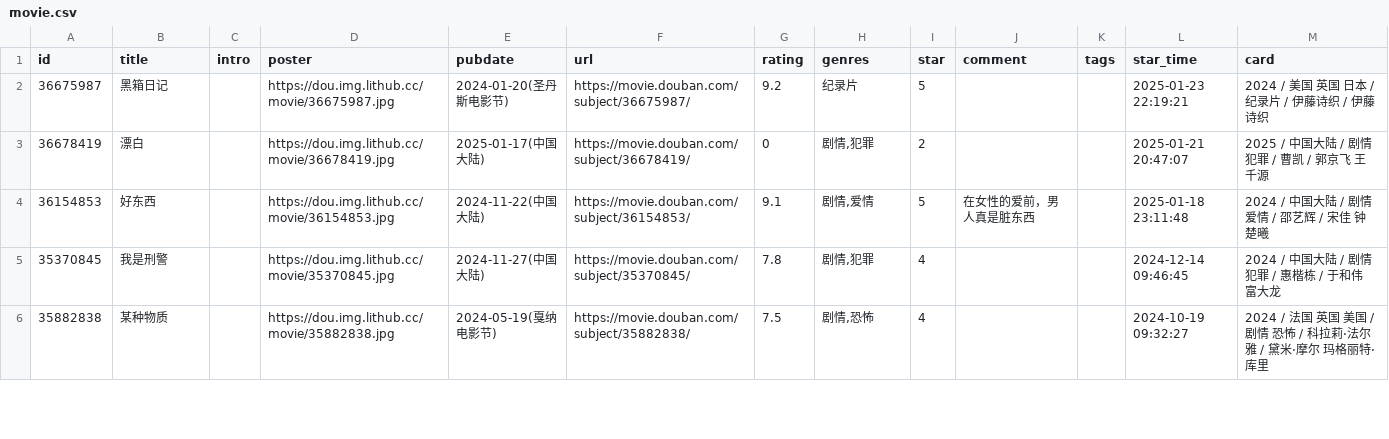
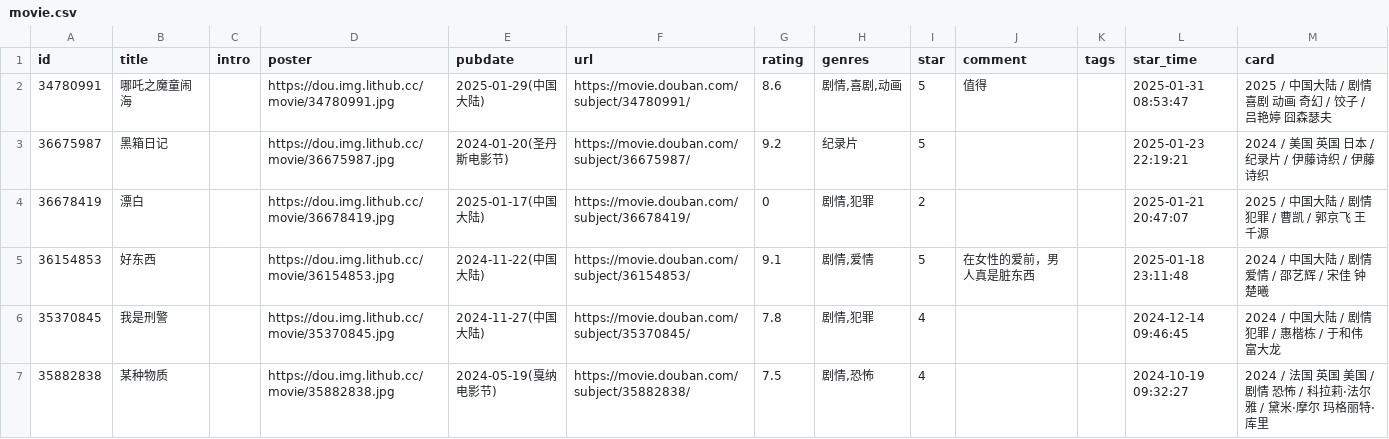
Before and after one commit to UzMark-Git/iwindoors, a CSV file: data/douban/movie.csv, drawn as a sheet; only a part is shown.

Commit message:
chore: update douban data

```diff
--- a/data/douban/movie.csv
+++ b/data/douban/movie.csv
@@ -1,2 +1,3 @@
 id,title,intro,poster,pubdate,url,rating,genres,star,comment,tags,star_time,card
+34780991,哪吒之魔童闹海,,https://dou.img.lithub.cc/movie/34780991.jpg,2025-01-29(中国大陆),https://movie.douban.com/subject/34780991/,8.6,"剧情,喜剧,动画",5,值得,,2025-01-31 08:53:47,2025 / 中国大陆 / 剧情 喜剧 动画 奇幻 / 饺子 / 吕艳婷 囧森瑟夫
 36675987,黑箱日记,,https://dou.img.lithub.cc/movie/36675987.jpg,2024-01-20(圣丹斯电影节),https://movie.douban.com/subject/36675987/,9.2,纪录片,5,,,2025-01-23 22:19:21,2024 / 美国 英国 日本 / 纪录片 / 伊藤诗织 / 伊藤诗织
```
